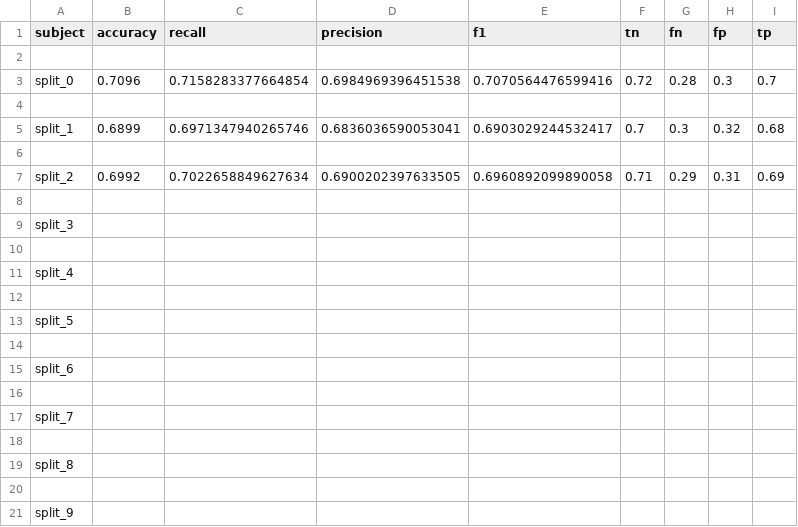
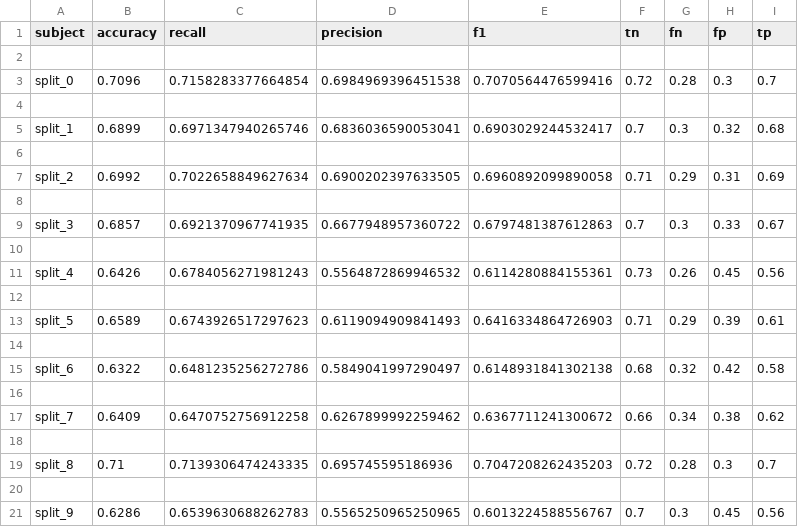
Before and after one commit to sven-knoblauch/PainLevelShiftDetection, a CSV file: SiameseNetwork/Results-10-fold-crossval/xite_phasic_distance_0.csv, drawn as a sheet.

Commit message:
add results siamese phasic

```diff
--- a/SiameseNetwork/Results-10-fold-crossval/xite_phasic_distance_0.csv
+++ b/SiameseNetwork/Results-10-fold-crossval/xite_phasic_distance_0.csv
@@ -8,14 +8,14 @@ split_2,0.6992,0.7022658849627634,0.6900202397633505,0.6960892099890058,0.71,0.2
 
-split_3,,,,,,,,
+split_3,0.6857,0.6921370967741935,0.6677948957360722,0.6797481387612863,0.7,0.3,0.33,0.67
 
-split_4,,,,,,,,
+split_4,0.6426,0.6784056271981243,0.5564872869946532,0.6114280884155361,0.73,0.26,0.45,0.56
 
-split_5,,,,,,,,
+split_5,0.6589,0.6743926517297623,0.6119094909841493,0.6416334864726903,0.71,0.29,0.39,0.61
 
-split_6,,,,,,,,
+split_6,0.6322,0.6481235256272786,0.5849041997290497,0.6148931841302138,0.68,0.32,0.42,0.58
 
-split_7,,,,,,,,
+split_7,0.6409,0.6470752756912258,0.6267899992259462,0.6367711241300672,0.66,0.34,0.38,0.62
 
-split_8,,,,,,,,
+split_8,0.71,0.7139306474243335,0.695745595186936,0.7047208262435203,0.72,0.28,0.3,0.7
 
-split_9,,,,,,,,
+split_9,0.6286,0.6539630688262783,0.5565250965250965,0.6013224588556767,0.7,0.3,0.45,0.56
```
Also changed, not shown: 1 other file.
